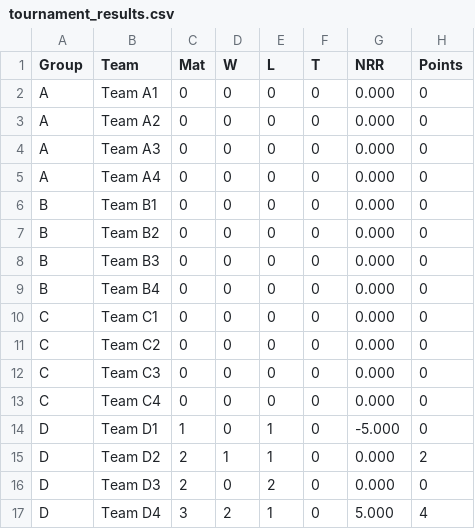
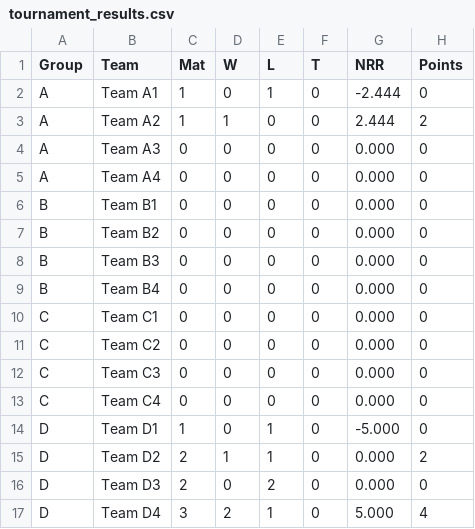
Before and after one commit to wick1366/solid-robot, a CSV file: tournament_results.csv, drawn as a sheet.

Commit message:
Add files via upload

```diff
--- a/tournament_results.csv
+++ b/tournament_results.csv
@@ -1,4 +1,4 @@
 Group,Team,Mat,W,L,T,NRR,Points
-A,Team A1,0,0,0,0,0.000,0
-A,Team A2,0,0,0,0,0.000,0
+A,Team A1,1,0,1,0,-2.444,0
+A,Team A2,1,1,0,0,2.444,2
 A,Team A3,0,0,0,0,0.000,0
```
